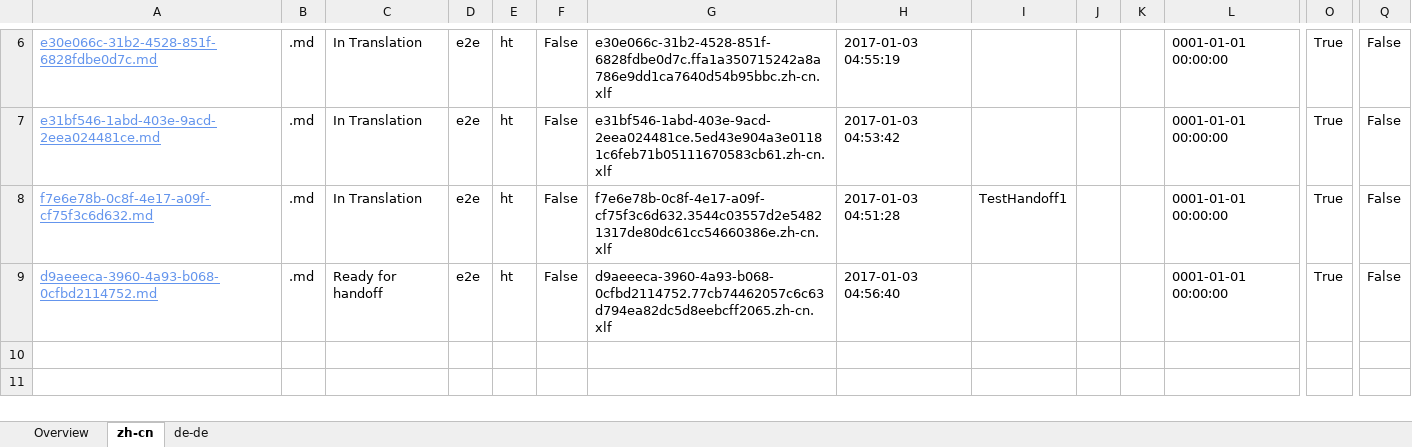
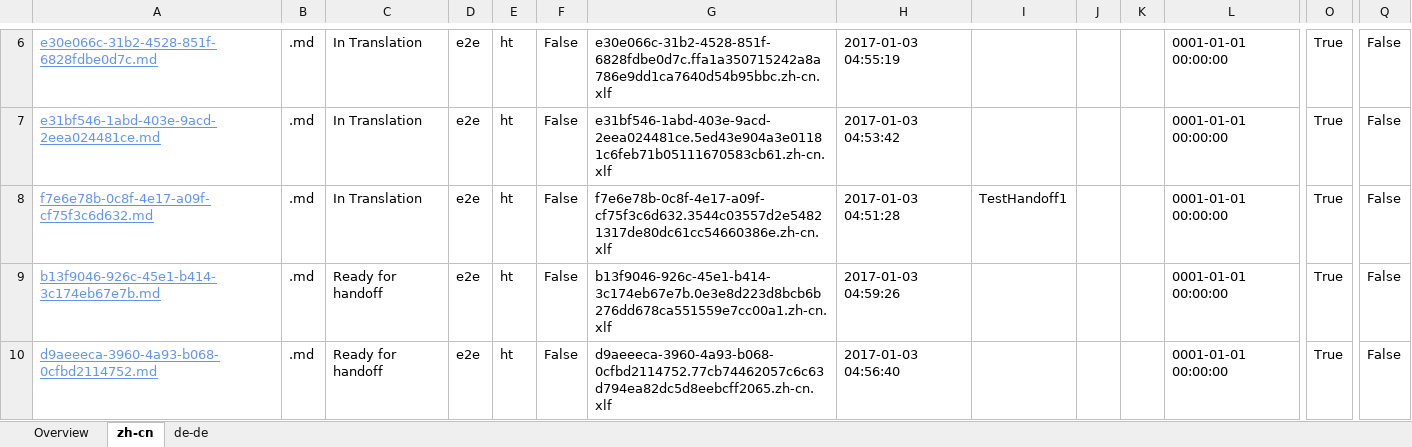
Before and after one commit to OpenLocalizationTestOrg/ol-test1-handback, an Excel workbook: ol-handback/OpenLocalizationTestOrg/ol-test1/ci/localization-status.xlsx, sheet zh-cn, drawn as a sheet; only a part is shown, gaps mark what is left out; values as stored, in another font and other column widths than the file's, no borders; table styles not drawn; rows hold the shown columns only; the diff names each change by its address in the sheet, - before the commit and + after, or states it on an @@ line.

Commit message:
Generate Report for Handoff

```diff
--- a/ol-handback/OpenLocalizationTestOrg/ol-test1/ci/localization-status.xlsx (sheet zh-cn)
+++ b/ol-handback/OpenLocalizationTestOrg/ol-test1/ci/localization-status.xlsx (sheet zh-cn)
+row 9: b13f9046-926c-45e1-b414-3c174eb67e7b.md | .md | Ready for handoff | e2e | ht | False | b13f9046-926c-45e1-b414-3c174eb67e7b.0e3e8d223d8bcb6b276dd678ca551559e7cc00a1.zh-cn.xlf | 2017-01-03 04:59:26 |  |  |  | 0001-01-01 00:00:00 | True | False
```
Also changed, not shown: sheet de-de, sheet Overview.
